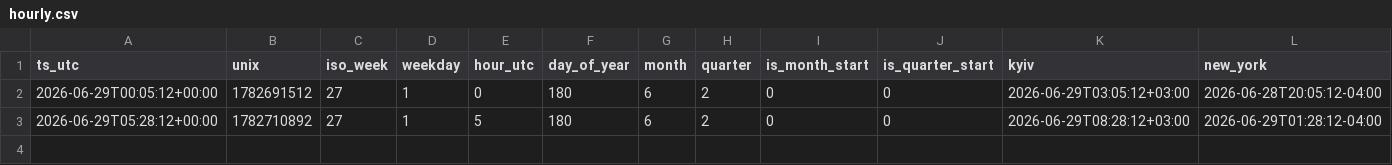
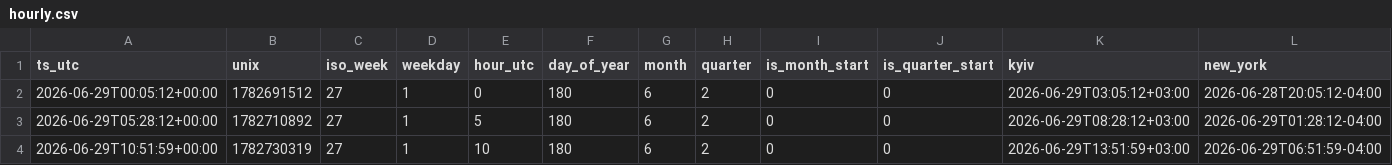
Before and after one commit to ManfulMan1/hourly-ledger-csv, a CSV file: data/2026-06-29/hourly.csv, drawn as a sheet; only a part is shown; rows hold the shown columns only; the diff names each change by its address in the sheet, - before the commit and + after, or states it on an @@ line.

Commit message:
snapshot: 2026-06-29 10:51:59Z

```diff
--- a/data/2026-06-29/hourly.csv
+++ b/data/2026-06-29/hourly.csv
+row 4: 2026-06-29T10:51:59+00:00 | 1782730319 | 27 | 1 | 10 | 180 | 6 | 2 | 0 | 0 | 2026-06-29T13:51:59+03:00 | 2026-06-29T06:51:59-04:00
```
